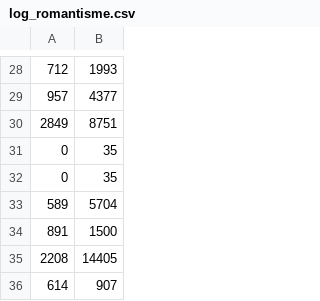
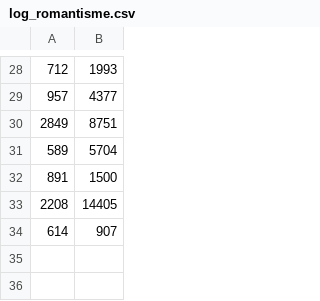
Before and after one commit to g-ae/probastat-textelivres, a CSV file: book_data/log_romantisme.csv, drawn as a sheet; only a part is shown, gaps mark what is left out.

```diff
--- a/book_data/log_romantisme.csv
+++ b/book_data/log_romantisme.csv
@@ -30,4 +30,2 @@
 2849;8751
-0;35
-0;35
 589;5704
```
Also changed, not shown: 2 other files.
